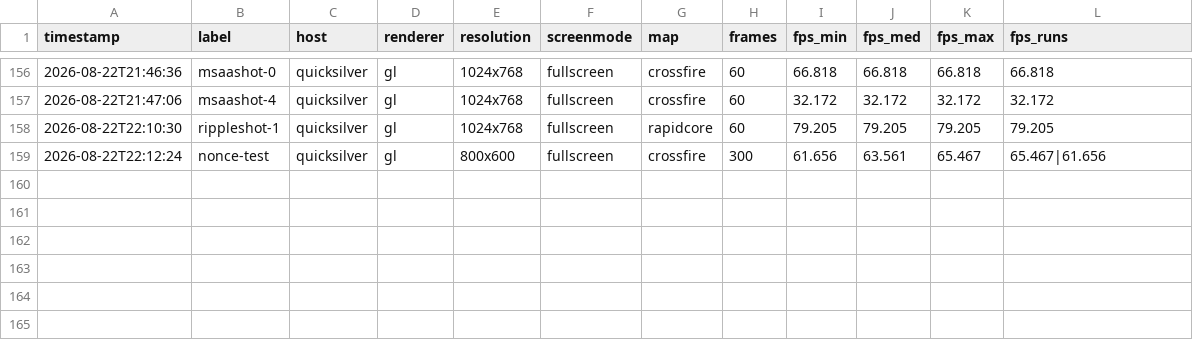
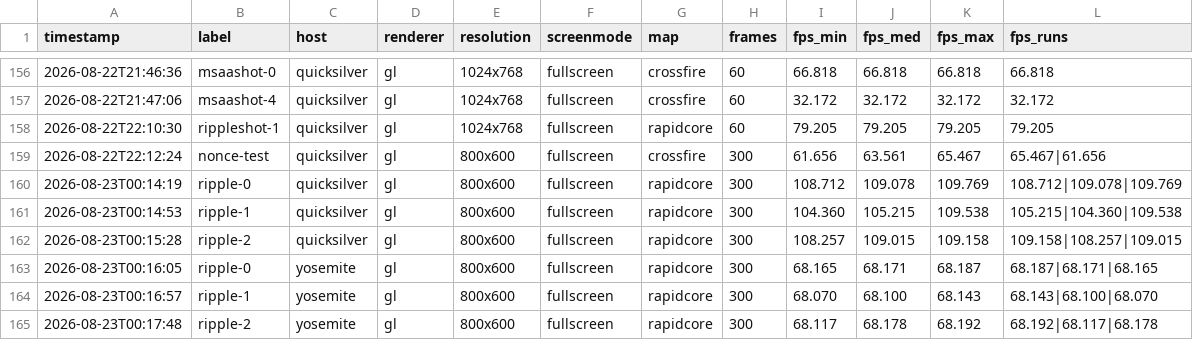
Before and after one commit to matthewdeaves/old-mac-half-life-1, a CSV file: benchmarks/results.csv, drawn as a sheet; only a part is shown, gaps mark what is left out; the diff names each change by its address in the sheet, - before the commit and + after, or states it on an @@ line.

Commit message:
bench: the ripple simulation costs nothing measurable with no water on screen
r_ripple 0, 1 and 2 on quicksilver and yosemite, map rapidcore, 800x600, 300
frames, median of 3. Each leg pinned the value through bench.sh -x rather than
relying on a default, and bench.sh restores the machine's archived configs
afterwards; both machines read r_ripple 0 again after the sweep.

  quicksilver  109.08 / 105.22 / 109.02
  yosemite      68.17 /  68.10 /  68.18

The G3's three are within 0.1%. quicksilver's middle leg is 3.5% below the
median but its runs spread 104.4 to 109.5, so that is noise.

WHAT THIS DOES NOT MEASURE. rapidcore is the only map on these machines with a
water texture, and its spawn has no water in view; checked with a screenshot,
not assumed. R_AnimateRipples runs once per world frame either way
(ref/gl/gl_rmain.c:973) but returns early unless r_ripple_updatetime has
elapsed, so this prices a 20 Hz pass over a small buffer. The expensive half is
the per-visible-water-texture upload and it never happened.

So: the fixed cost is free on a G3 and a G4, and the cost that matters is
unmeasurable on this fleet without a map that shows water at its spawn point.

Refs #9.

```diff
--- a/benchmarks/results.csv
+++ b/benchmarks/results.csv
+row 160: 2026-08-23T00:14:19 | ripple-0 | quicksilver | gl | 800x600 | fullscreen | rapidcore | 300 | 108.712 | 109.078 | 109.769 | 108.712|109.078|109.769
+row 161: 2026-08-23T00:14:53 | ripple-1 | quicksilver | gl | 800x600 | fullscreen | rapidcore | 300 | 104.360 | 105.215 | 109.538 | 105.215|104.360|109.538
+row 162: 2026-08-23T00:15:28 | ripple-2 | quicksilver | gl | 800x600 | fullscreen | rapidcore | 300 | 108.257 | 109.015 | 109.158 | 109.158|108.257|109.015
+row 163: 2026-08-23T00:16:05 | ripple-0 | yosemite | gl | 800x600 | fullscreen | rapidcore | 300 | 68.165 | 68.171 | 68.187 | 68.187|68.171|68.165
+row 164: 2026-08-23T00:16:57 | ripple-1 | yosemite | gl | 800x600 | fullscreen | rapidcore | 300 | 68.070 | 68.100 | 68.143 | 68.143|68.100|68.070
+row 165: 2026-08-23T00:17:48 | ripple-2 | yosemite | gl | 800x600 | fullscreen | rapidcore | 300 | 68.117 | 68.178 | 68.192 | 68.192|68.117|68.178
```
